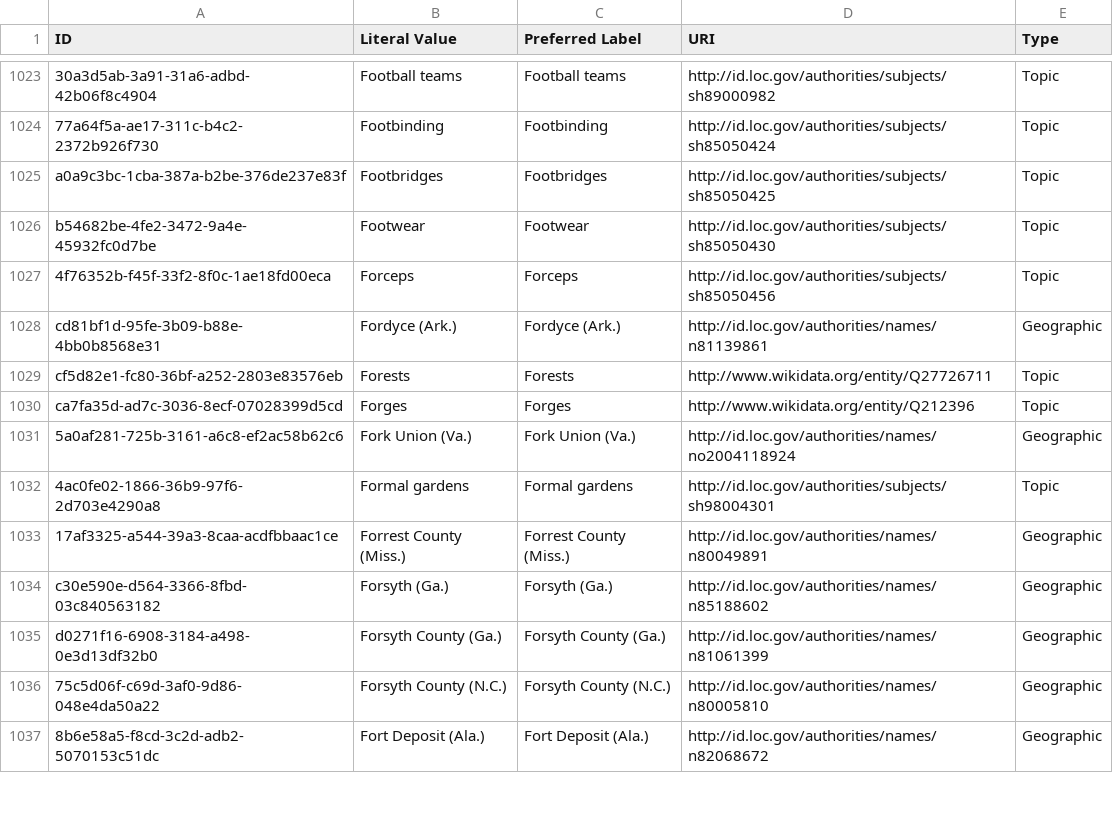
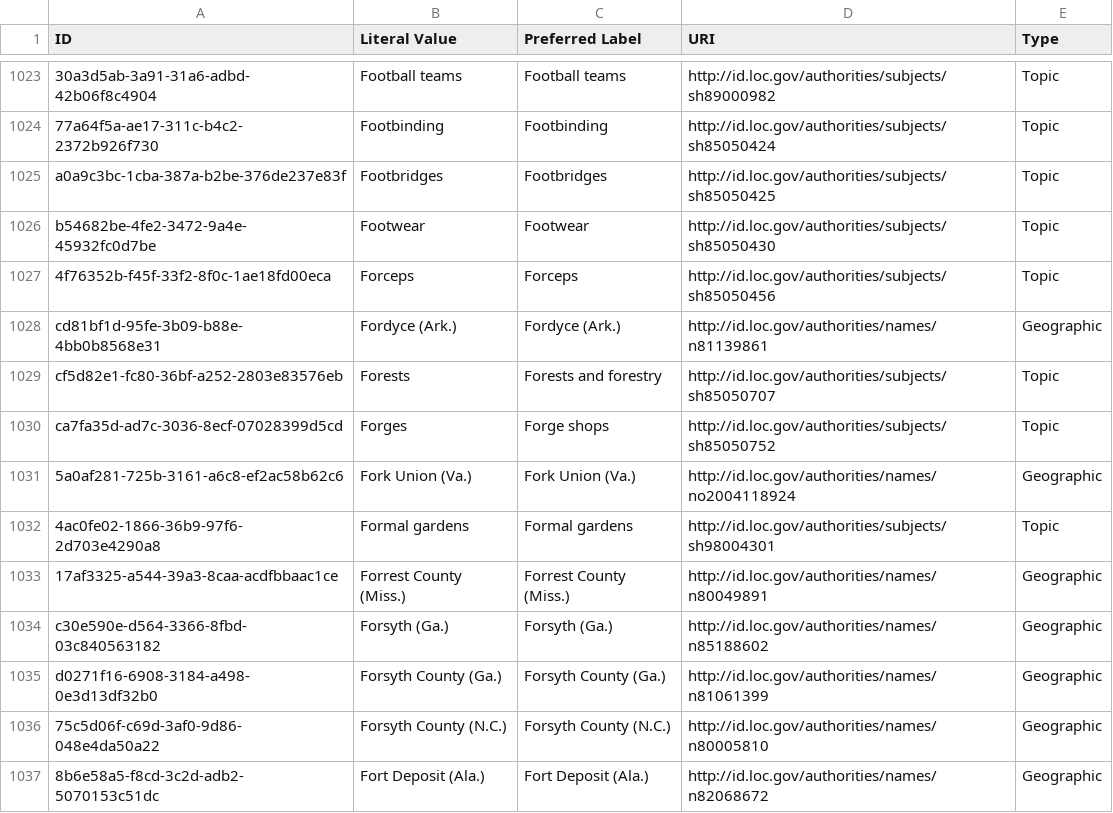
Before and after one commit to uvalib/uva-linkedart, a CSV file: webapp/csv_data/tracksys-subjects.csv, drawn as a sheet; only a part is shown, gaps mark what is left out.

Commit message:
implementing subject lookups for non LCSH subjects, testing large-scale generation of MODS/Linked Art from directory of MODS files

```diff
--- a/webapp/csv_data/tracksys-subjects.csv
+++ b/webapp/csv_data/tracksys-subjects.csv
@@ -1028,4 +1028,4 @@ b54682be-4fe2-3472-9a4e-45932fc0d7be,Footwear,Footwear,http://id.loc.gov/authori
 cd81bf1d-95fe-3b09-b88e-4bb0b8568e31,Fordyce (Ark.),Fordyce (Ark.),http://id.loc.gov/authorities/names/n81139861,Geographic
-cf5d82e1-fc80-36bf-a252-2803e83576eb,Forests,Forests,http://www.wikidata.org/entity/Q27726711,Topic
-ca7fa35d-ad7c-3036-8ecf-07028399d5cd,Forges,Forges,http://www.wikidata.org/entity/Q212396,Topic
+cf5d82e1-fc80-36bf-a252-2803e83576eb,Forests,Forests and forestry,http://id.loc.gov/authorities/subjects/sh85050707,Topic
+ca7fa35d-ad7c-3036-8ecf-07028399d5cd,Forges,Forge shops,http://id.loc.gov/authorities/subjects/sh85050752,Topic
 5a0af281-725b-3161-a6c8-ef2ac58b62c6,Fork Union (Va.),Fork Union (Va.),http://id.loc.gov/authorities/names/no2004118924,Geographic
```
Also changed, not shown: 4 other files.
